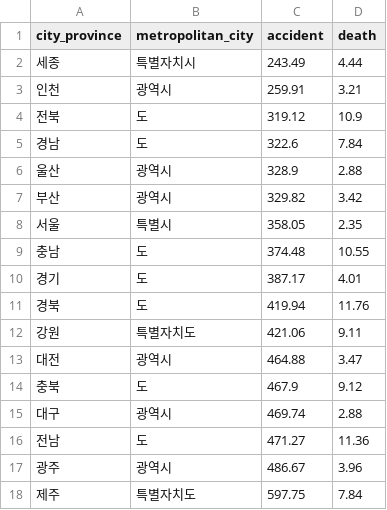
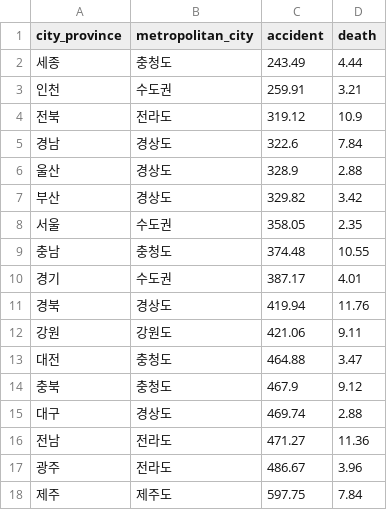
Before and after one commit to GoHakNeung/jupyter_judge_test, a CSV file: csv_file/car_accident.csv, drawn as a sheet.

Commit message:
Add files via upload

```diff
--- a/csv_file/car_accident.csv
+++ b/csv_file/car_accident.csv
@@ -1,18 +1,18 @@
 city_province,metropolitan_city,accident,death
-세종,특별자치시,243.49,4.44
-인천,광역시,259.91,3.21
-전북,도,319.12,10.9
-경남,도,322.6,7.84
-울산,광역시,328.9,2.88
-부산,광역시,329.82,3.42
-서울,특별시,358.05,2.35
-충남,도,374.48,10.55
-경기,도,387.17,4.01
-경북,도,419.94,11.76
-강원,특별자치도,421.06,9.11
-대전,광역시,464.88,3.47
-충북,도,467.9,9.12
-대구,광역시,469.74,2.88
-전남,도,471.27,11.36
-광주,광역시,486.67,3.96
-제주,특별자치도,597.75,7.84
+세종,충청도,243.49,4.44
+인천,수도권,259.91,3.21
+전북,전라도,319.12,10.9
+경남,경상도,322.6,7.84
+울산,경상도,328.9,2.88
+부산,경상도,329.82,3.42
+서울,수도권,358.05,2.35
+충남,충청도,374.48,10.55
+경기,수도권,387.17,4.01
+경북,경상도,419.94,11.76
+강원,강원도,421.06,9.11
+대전,충청도,464.88,3.47
+충북,충청도,467.9,9.12
+대구,경상도,469.74,2.88
+전남,전라도,471.27,11.36
+광주,전라도,486.67,3.96
+제주,제주도,597.75,7.84
```
